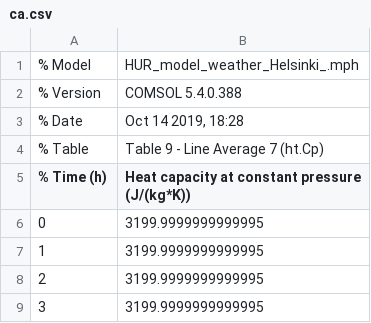
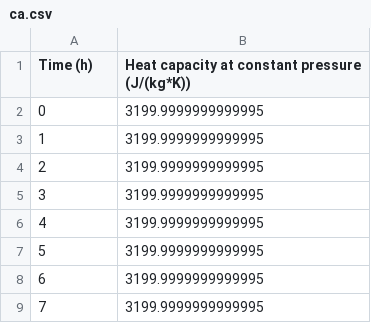
Before and after one commit to hmk88/Jupyter-stuff, a CSV file: ca.csv, drawn as a sheet; only a part is shown; the shorter side is filled out with more unchanged rows; removed rows and columns are numbered as before the commit, all else as after; the diff names each change by its address in the sheet, - before the commit and + after, or states it on an @@ line.

```diff
--- a/ca.csv
+++ b/ca.csv
-row 1: % Model | HUR_model_weather_Helsinki_.mph
-row 2: % Version | COMSOL 5.4.0.388
-row 3: % Date | Oct 14 2019, 18:28
-row 4: % Table | Table 9 - Line Average 7 (ht.Cp)
@@ column A (Time (h)) renumbered in row 1 @@
```
Also changed, not shown: as.csv, co.csv, 3 other files.
